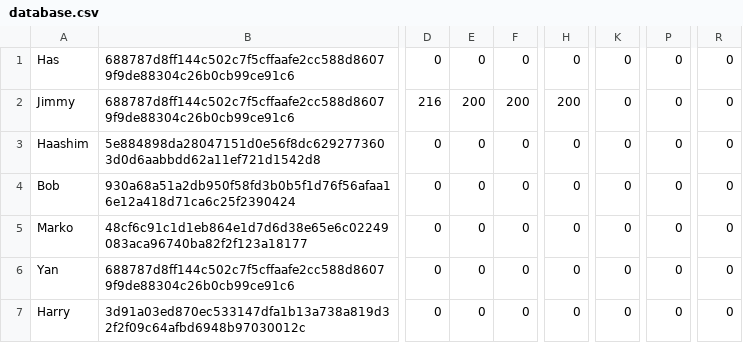
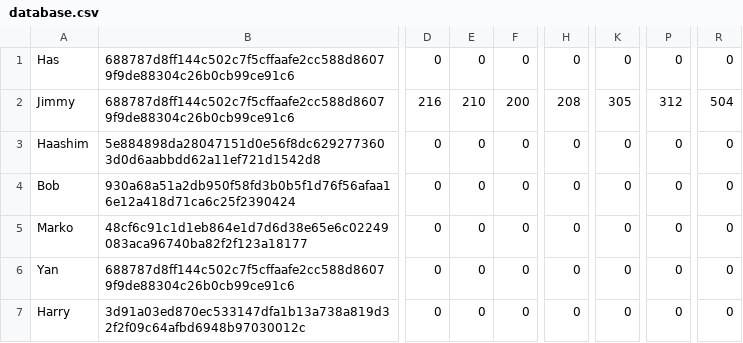
Before and after one commit to JY20/PaceMaker_GUI, a CSV file: database.csv, drawn as a sheet; only a part is shown, gaps mark what is left out; the diff names each change by its address in the sheet, - before the commit and + after, or states it on an @@ line.

```diff
--- a/database.csv
+++ b/database.csv
-E2: 200
+E2: 210
-H2: 200
+H2: 208
-K2: 0
+K2: 305
-P2: 0
+P2: 312
-R2: 0
+R2: 504
```
Also changed, not shown: 1 other file.
